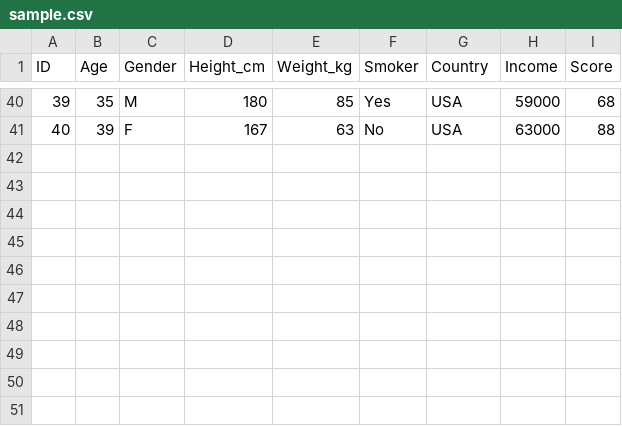
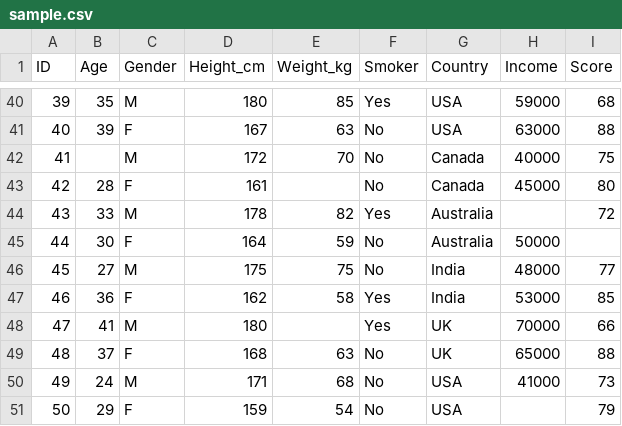
Before and after one commit to Freshtanazari/StatisLab, a CSV file: statisLab-backend/sample_data/sample.csv, drawn as a sheet; only a part is shown, gaps mark what is left out.

```diff
--- a/statisLab-backend/sample_data/sample.csv
+++ b/statisLab-backend/sample_data/sample.csv
@@ -41 +41,11 @@ ID,Age,Gender,Height_cm,Weight_kg,Smoker,Country,Income,Score
 40,39,F,167,63,No,USA,63000,88
+41,,M,172,70,No,Canada,40000,75
+42,28,F,161,,No,Canada,45000,80
+43,33,M,178,82,Yes,Australia,,72
+44,30,F,164,59,No,Australia,50000,
+45,27,M,175,75,No,India,48000,77
+46,36,F,162,58,Yes,India,53000,85
+47,41,M,180,,Yes,UK,70000,66
+48,37,F,168,63,No,UK,65000,88
+49,24,M,171,68,No,USA,41000,73
+50,29,F,159,54,No,USA,,79
```
Also changed, not shown: 4 other files.
